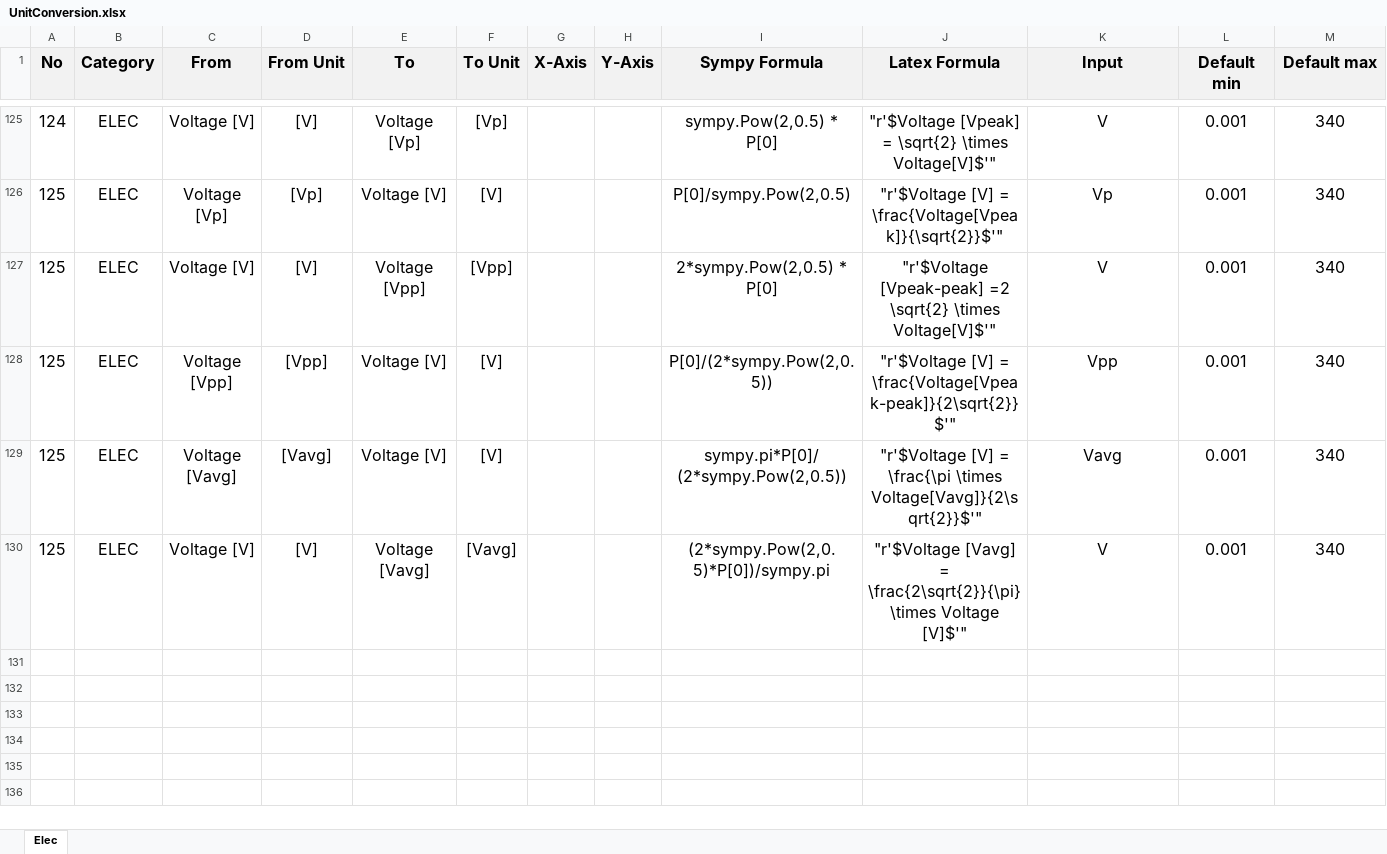
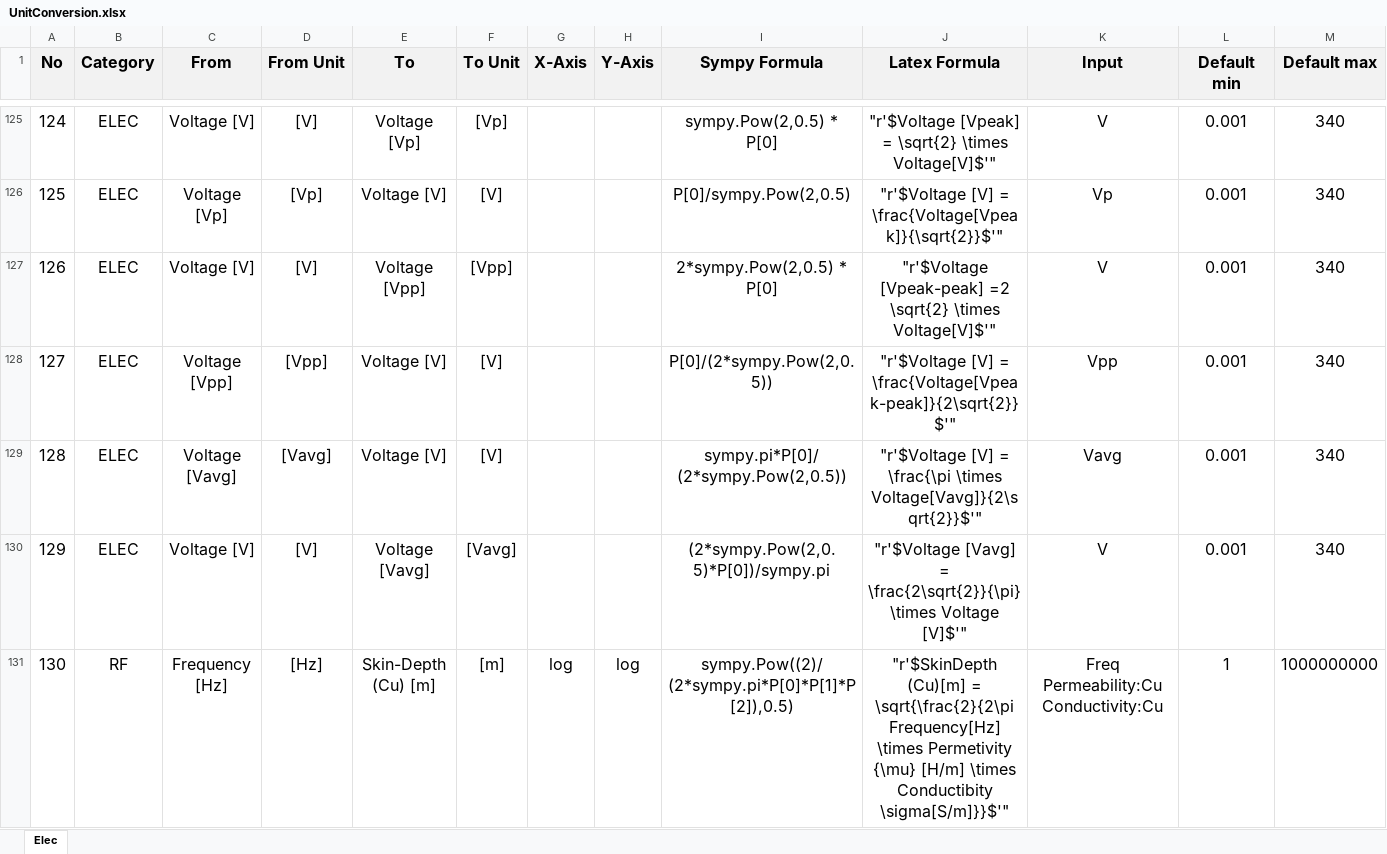
Before and after one commit to pekepeke312/PhotonicTool, an Excel workbook: Converter/assets/UnitConversion.xlsx, sheet Elec, drawn as a sheet; only a part is shown, gaps mark what is left out; values as stored, in another font and other column widths than the file's, no borders; rows hold the shown columns only; the diff covers the shown part only; the diff names each change by its address in the sheet, - before the commit and + after, or states it on an @@ line.

Commit message:
Added Aborsption loss formula

```diff
--- a/Converter/assets/UnitConversion.xlsx (sheet Elec)
+++ b/Converter/assets/UnitConversion.xlsx (sheet Elec)
@@ column A (No) renumbered between rows 127 and 130 @@
+row 131: 130 | RF | Frequency [Hz] | [Hz] | Skin-Depth (Cu) [m] | [m] | log | log | sympy.Pow((2)/(2*sympy.pi*P[0]*P[1]*P[2]),0.5) | "r'$SkinDepth (Cu)[m] = \sqrt{\frac{2}{2\pi Frequency[Hz] \times Permetivity {\mu} [H/m] \times Conductibity \sigma[S/m]}}$'" | Freq Permeability:Cu Conductivity:Cu | 1 | 1000000000
```
Also changed, not shown: 5 added rows elsewhere in this sheet, 1 other file.
